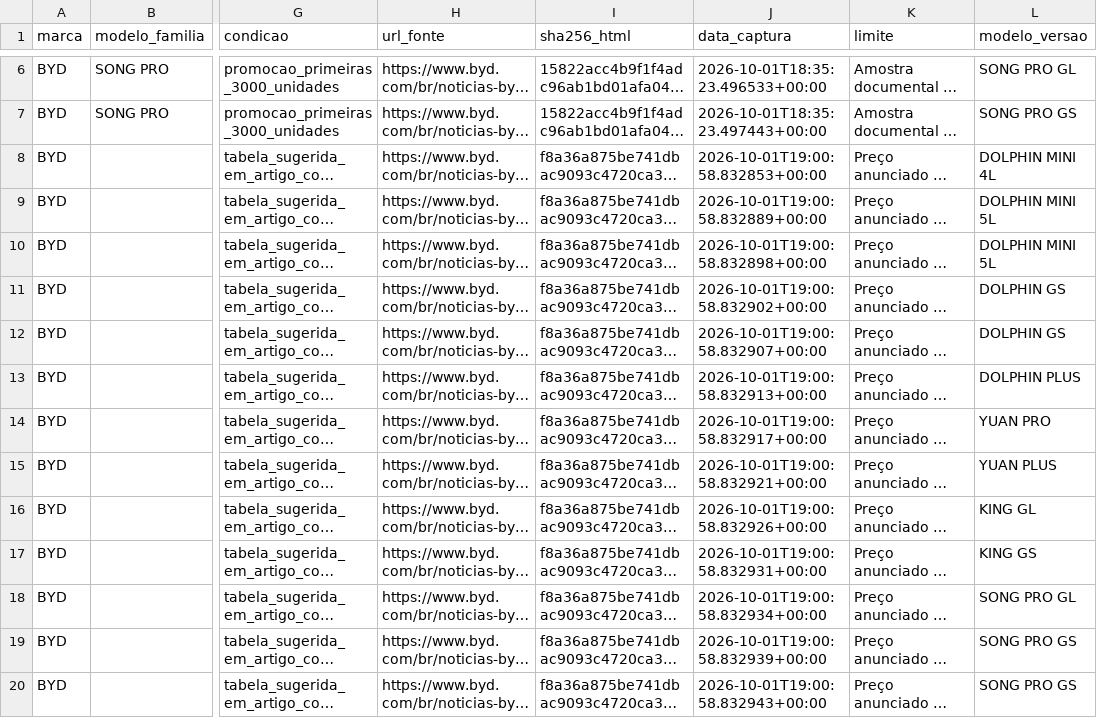
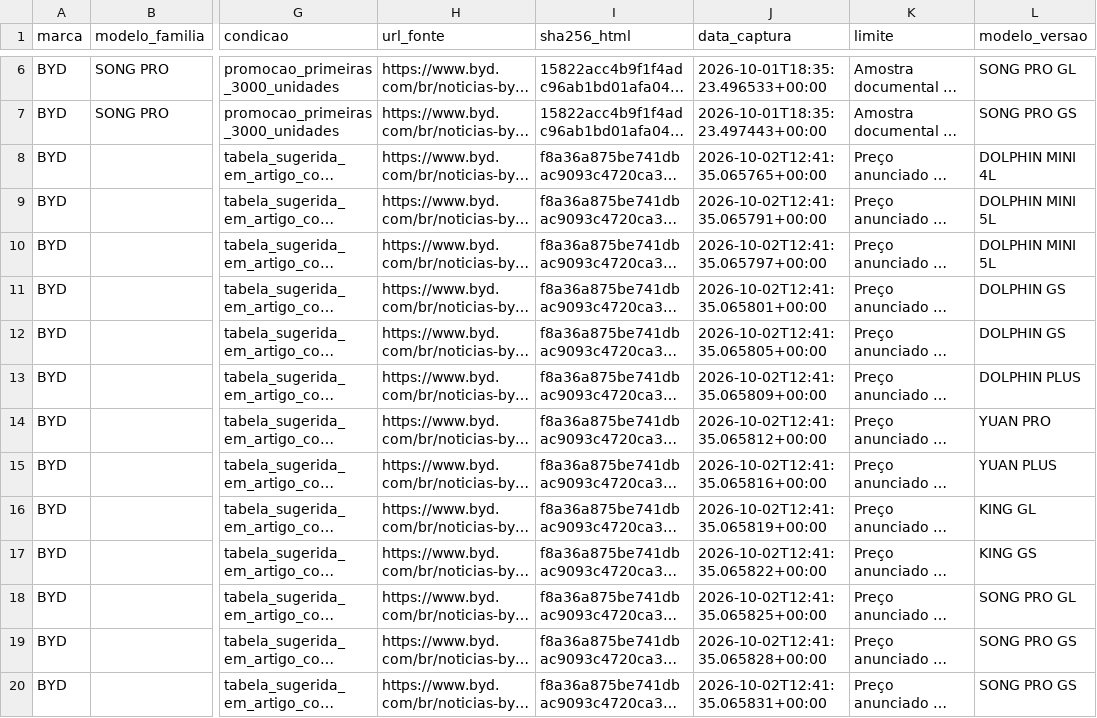
Before and after one commit to pedrokamerli/estudo_carros_eletricos, a CSV file: data/portfolio/precos_historicos_documentais.csv, drawn as a sheet; only a part is shown, gaps mark what is left out; long unchanged cells end in …; the diff covers the shown part only; the diff names each change by its address in the sheet, - before the commit and + after, or states it on an @@ line.

Commit message:
Coleta modelos de Bauru e evidencias de recarga

```diff
--- a/data/portfolio/precos_historicos_documentais.csv
+++ b/data/portfolio/precos_historicos_documentais.csv
-J8 (data_captura): 2026-10-01T19:00:58.832853+00:00
+J8 (data_captura): 2026-10-02T12:41:35.065765+00:00
-J9 (data_captura): 2026-10-01T19:00:58.832889+00:00
+J9 (data_captura): 2026-10-02T12:41:35.065791+00:00
-J10 (data_captura): 2026-10-01T19:00:58.832898+00:00
+J10 (data_captura): 2026-10-02T12:41:35.065797+00:00
-J11 (data_captura): 2026-10-01T19:00:58.832902+00:00
+J11 (data_captura): 2026-10-02T12:41:35.065801+00:00
-J12 (data_captura): 2026-10-01T19:00:58.832907+00:00
+J12 (data_captura): 2026-10-02T12:41:35.065805+00:00
-J13 (data_captura): 2026-10-01T19:00:58.832913+00:00
+J13 (data_captura): 2026-10-02T12:41:35.065809+00:00
-J14 (data_captura): 2026-10-01T19:00:58.832917+00:00
+J14 (data_captura): 2026-10-02T12:41:35.065812+00:00
-J15 (data_captura): 2026-10-01T19:00:58.832921+00:00
+J15 (data_captura): 2026-10-02T12:41:35.065816+00:00
-J16 (data_captura): 2026-10-01T19:00:58.832926+00:00
+J16 (data_captura): 2026-10-02T12:41:35.065819+00:00
-J17 (data_captura): 2026-10-01T19:00:58.832931+00:00
+J17 (data_captura): 2026-10-02T12:41:35.065822+00:00
-J18 (data_captura): 2026-10-01T19:00:58.832934+00:00
+J18 (data_captura): 2026-10-02T12:41:35.065825+00:00
-J19 (data_captura): 2026-10-01T19:00:58.832939+00:00
+J19 (data_captura): 2026-10-02T12:41:35.065828+00:00
-J20 (data_captura): 2026-10-01T19:00:58.832943+00:00
+J20 (data_captura): 2026-10-02T12:41:35.065831+00:00
```
Also changed, not shown: 2 added rows and 10 edited cells elsewhere in this file, 18 other files.
